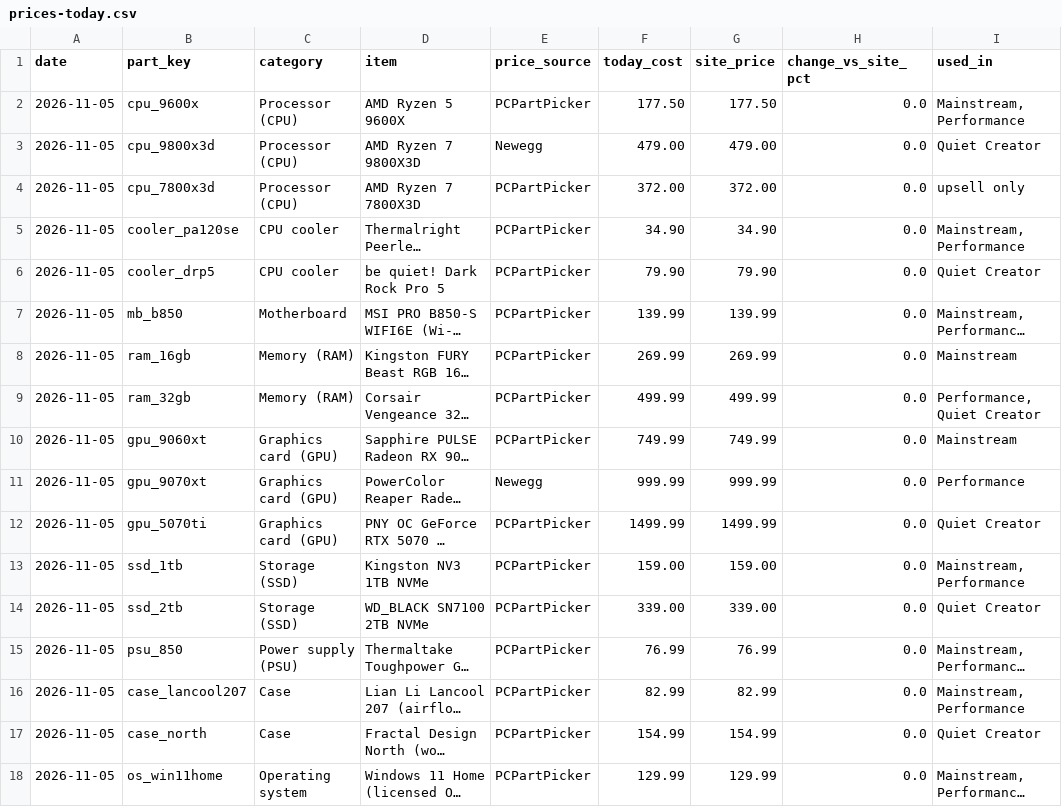
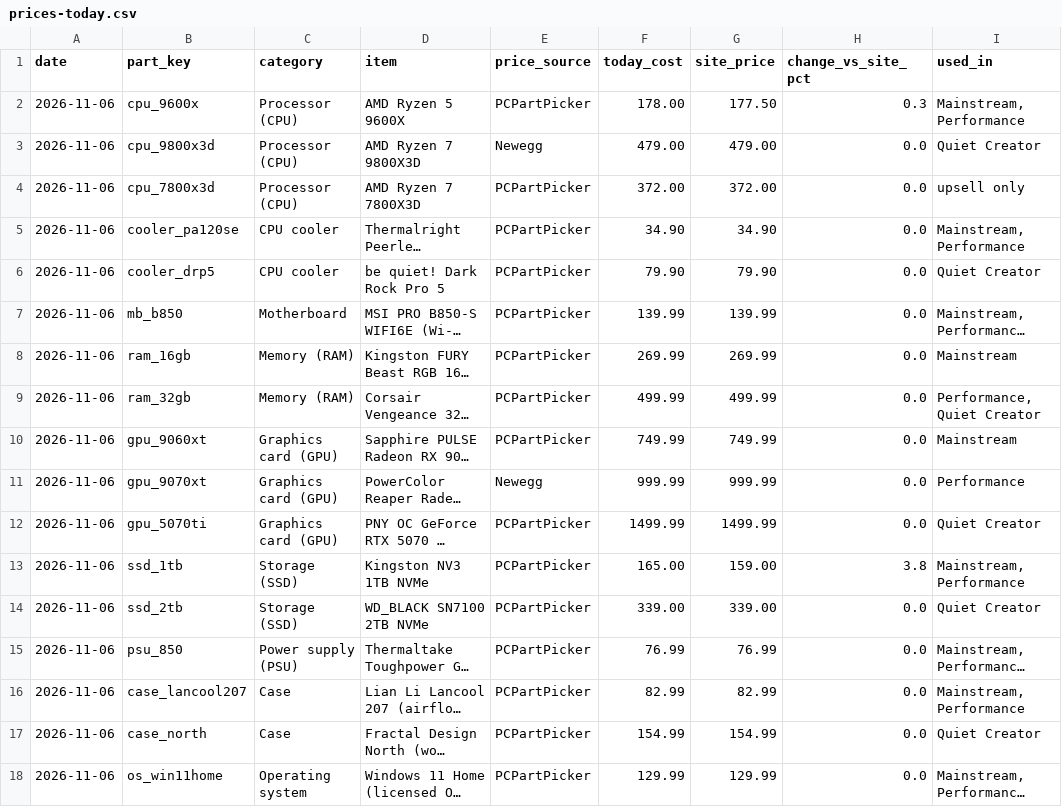
Before and after one commit to olegnochka/framefoundry, a CSV file: public/data/prices-today.csv, drawn as a sheet; long unchanged cells end in …; the diff names each change by its address in the sheet, - before the commit and + after, or states it on an @@ line.

```diff
--- a/public/data/prices-today.csv
+++ b/public/data/prices-today.csv
-A2:A18 (date): 2026-11-05
+A2:A18 (date): 2026-11-06
-F2 (today_cost): 177.50
+F2 (today_cost): 178.00
-H2 (change_vs_site_pct): 0.0
+H2 (change_vs_site_pct): 0.3
-F13 (today_cost): 159.00
+F13 (today_cost): 165.00
-H13 (change_vs_site_pct): 0.0
+H13 (change_vs_site_pct): 3.8
```
Also changed, not shown: public/data/builds-today.csv, public/data/price-history.csv, 5 other files.
